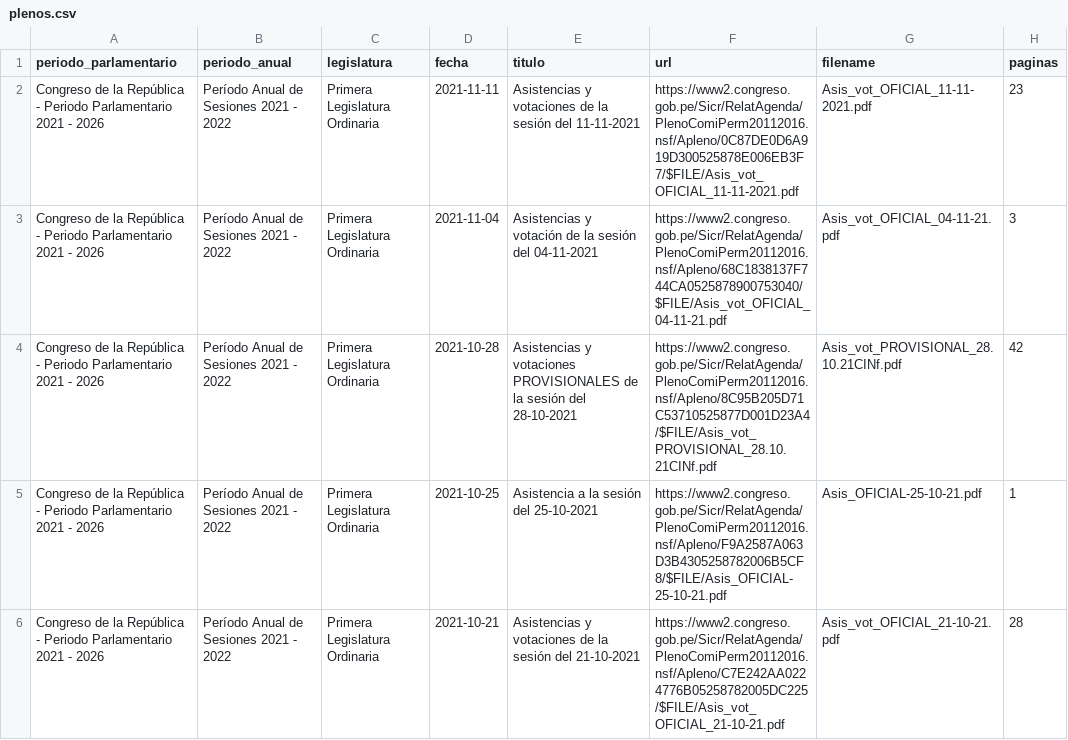
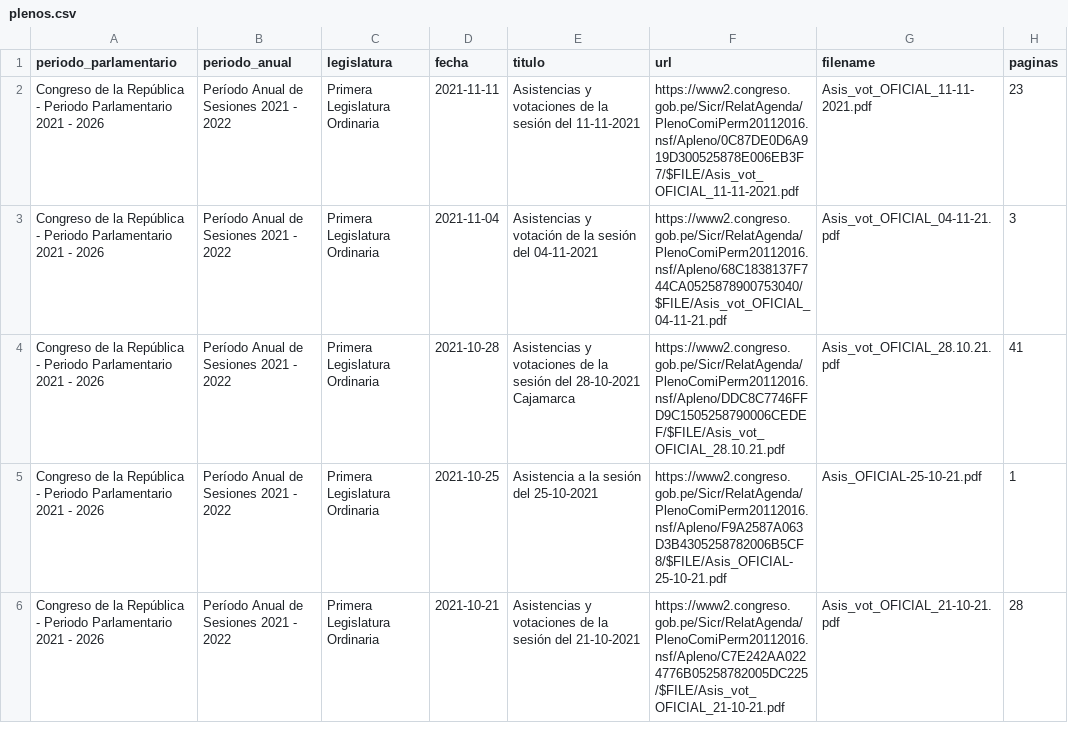
Before and after one commit to openpolitica/congreso-pleno, a CSV file: plenos.csv, drawn as a sheet; only a part is shown.

```diff
--- a/plenos.csv
+++ b/plenos.csv
@@ -3,3 +3,3 @@ Congreso de la República - Periodo Parlamentario 2021 - 2026,Período Anual de
 Congreso de la República - Periodo Parlamentario 2021 - 2026,Período Anual de Sesiones 2021 - 2022,Primera Legislatura Ordinaria,2021-11-04,"Asistencias y votación de la sesión del 04-11-2021",https://www2.congreso.gob.pe/Sicr/RelatAgenda/PlenoComiPerm20112016.nsf/Apleno/68C1838137F744CA0525878900753040/$FILE/Asis_vot_OFICIAL_04-11-21.pdf,Asis_vot_OFICIAL_04-11-21.pdf,3
-Congreso de la República - Periodo Parlamentario 2021 - 2026,Período Anual de Sesiones 2021 - 2022,Primera Legislatura Ordinaria,2021-10-28,"Asistencias y votaciones PROVISIONALES de la sesión del 28-10-2021",https://www2.congreso.gob.pe/Sicr/RelatAgenda/PlenoComiPerm20112016.nsf/Apleno/8C95B205D71C53710525877D001D23A4/$FILE/Asis_vot_PROVISIONAL_28.10.21CINf.pdf,Asis_vot_PROVISIONAL_28.10.21CINf.pdf,42
+Congreso de la República - Periodo Parlamentario 2021 - 2026,Período Anual de Sesiones 2021 - 2022,Primera Legislatura Ordinaria,2021-10-28,"Asistencias y votaciones de la sesión del 28-10-2021 Cajamarca",https://www2.congreso.gob.pe/Sicr/RelatAgenda/PlenoComiPerm20112016.nsf/Apleno/DDC8C7746FFD9C1505258790006CEDEF/$FILE/Asis_vot_OFICIAL_28.10.21.pdf,Asis_vot_OFICIAL_28.10.21.pdf,41
 Congreso de la República - Periodo Parlamentario 2021 - 2026,Período Anual de Sesiones 2021 - 2022,Primera Legislatura Ordinaria,2021-10-25,"Asistencia a la sesión del 25-10-2021",https://www2.congreso.gob.pe/Sicr/RelatAgenda/PlenoComiPerm20112016.nsf/Apleno/F9A2587A063D3B4305258782006B5CF8/$FILE/Asis_OFICIAL-25-10-21.pdf,Asis_OFICIAL-25-10-21.pdf,1
```
Also changed, not shown: 1 other file.
